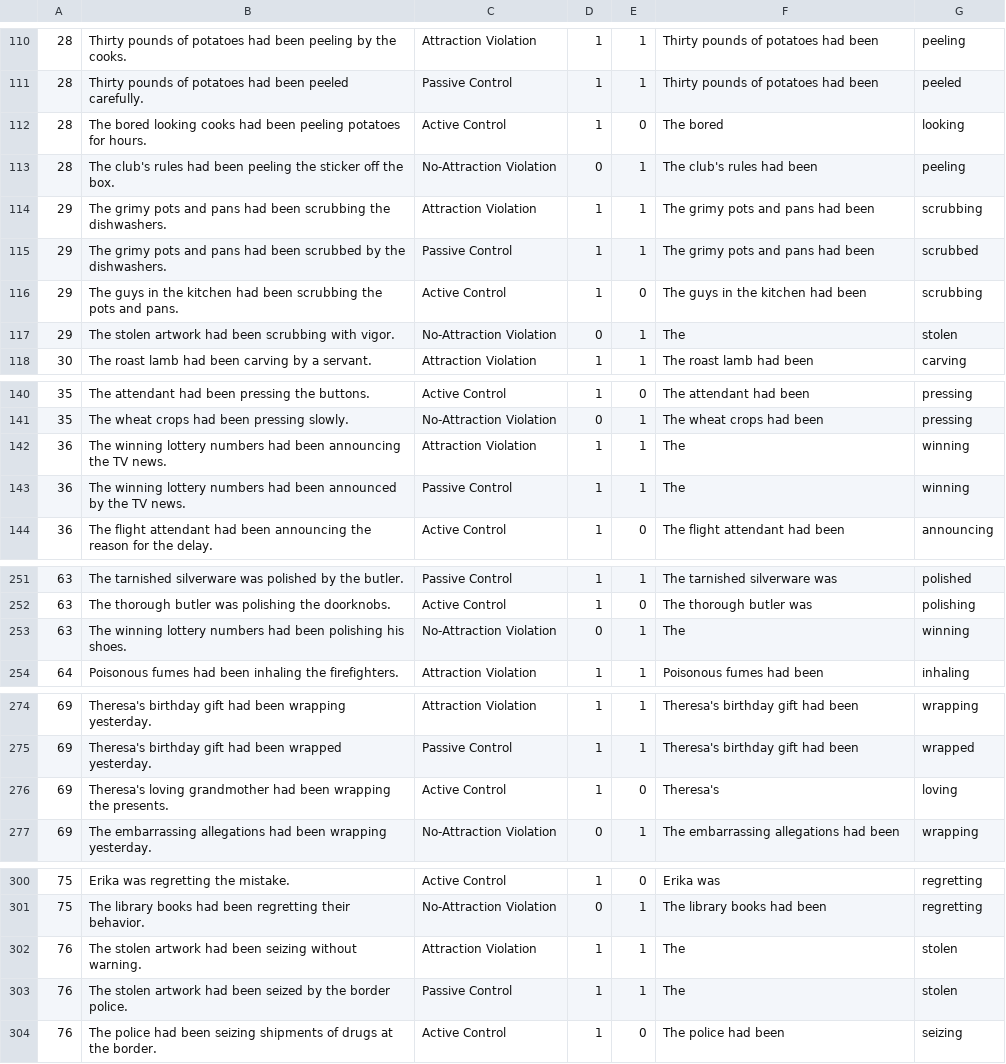
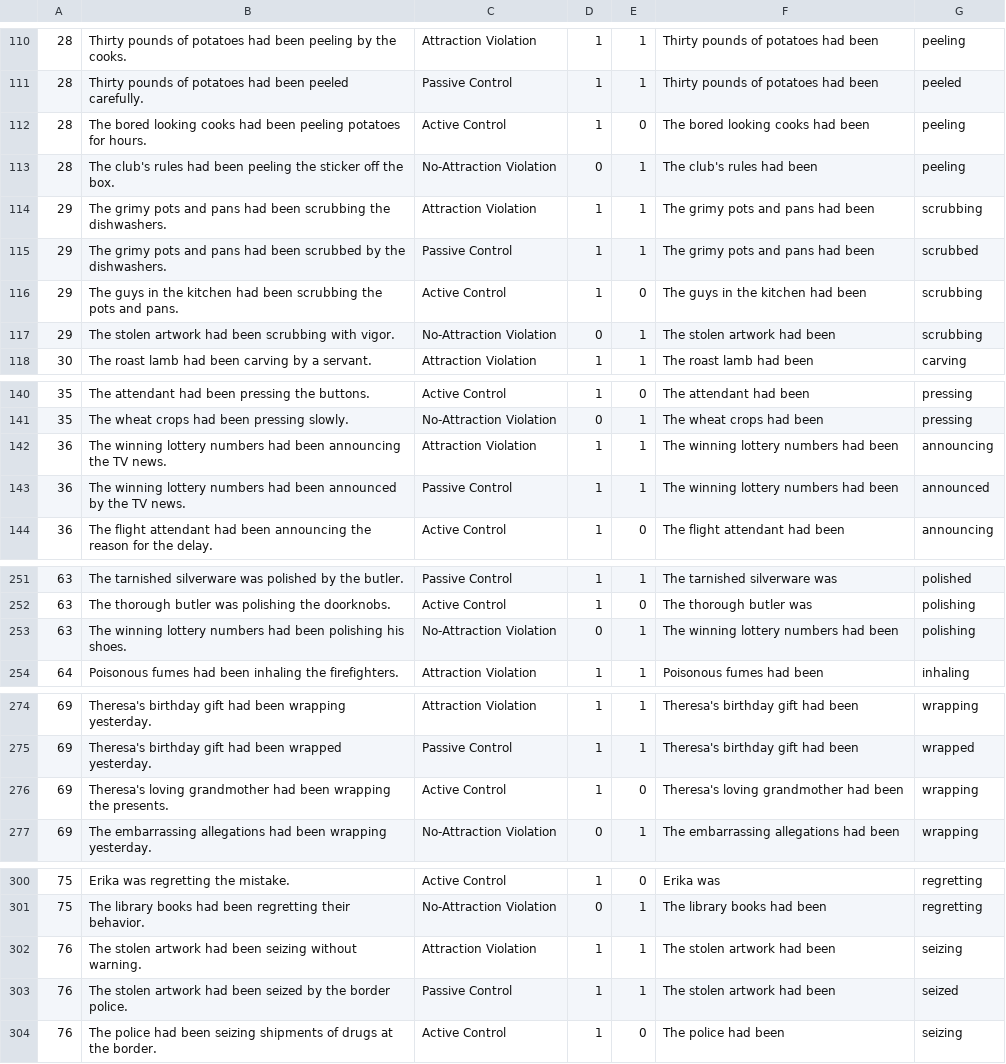
Before and after one commit to saraoe/semantic_association, a CSV file: experiment1/data/kim_osterhout_2005_stim.csv, drawn as a sheet; only a part is shown, gaps mark what is left out; the diff covers the shown part only; the diff names each change by its address in the sheet, - before the commit and + after, or states it on an @@ line.

Commit message:
plot sem kim osterhout

```diff
--- a/experiment1/data/kim_osterhout_2005_stim.csv
+++ b/experiment1/data/kim_osterhout_2005_stim.csv
-F112: The bored
+F112: The bored looking cooks had been
-G112: looking
+G112: peeling
-F117: The
+F117: The stolen artwork had been
-G117: stolen
+G117: scrubbing
-F142:F143: The
+F142:F143: The winning lottery numbers had been
-G142: winning
+G142: announcing
-G143: winning
+G143: announced
-F253: The
+F253: The winning lottery numbers had been
-G253: winning
+G253: polishing
-F276: Theresa's
+F276: Theresa's loving grandmother had been
-G276: loving
+G276: wrapping
-F302:F303: The
+F302:F303: The stolen artwork had been
-G302: stolen
+G302: seizing
-G303: stolen
+G303: seized
```
Also changed, not shown: 2 edited cells elsewhere in this file, 1 other file.
